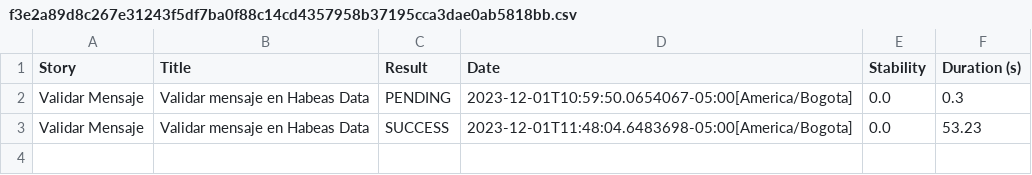
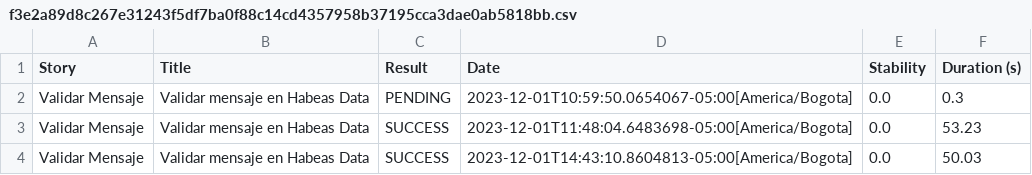
Before and after one commit to LMGARZONL1/AutomatizacionJavaCursoReto, a CSV file: target/site/serenity/f3e2a89d8c267e31243f5df7ba0f88c14cd4357958b37195cca3dae0ab5818bb.csv, drawn as a sheet; the diff names each change by its address in the sheet, - before the commit and + after, or states it on an @@ line.

```diff
--- a/target/site/serenity/f3e2a89d8c267e31243f5df7ba0f88c14cd4357958b37195cca3dae0ab5818bb.csv
+++ b/target/site/serenity/f3e2a89d8c267e31243f5df7ba0f88c14cd4357958b37195cca3dae0ab5818bb.csv
+row 4: Validar Mensaje | Validar mensaje en Habeas Data | SUCCESS | 2023-12-01T14:43:10.8604813-05:00[America/Bogota] | 0.0 | 50.03
```
Also changed, not shown: target/site/serenity/results.csv, 52 other files.
